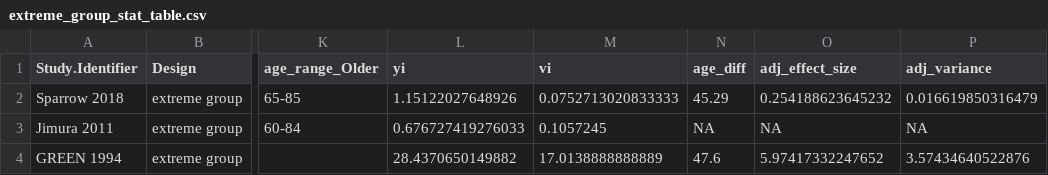
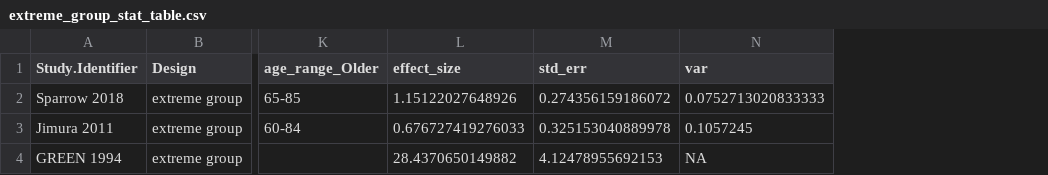
Before and after one commit to klsea/time_prefs_meta, a CSV file: output/extreme_group_stat_table.csv, drawn as a sheet; only a part is shown, gaps mark what is left out; removed rows and columns are numbered as before the commit, all else as after; the diff names each change by its address in the sheet, - before the commit and + after, or states it on an @@ line.

```diff
--- a/output/extreme_group_stat_table.csv
+++ b/output/extreme_group_stat_table.csv
+column M (std_err), rows 2-4: 0.274356159186072 | 0.325153040889978 | 4.12478955692153
-column N (age_diff), rows 2-4: 45.29 | NA | 47.6
-column O (adj_effect_size), rows 2-4: 0.254188623645232 | NA | 5.97417332247652
-column P (adj_variance), rows 2-4: 0.016619850316479 | NA | 3.57434640522876
-L1: yi
+L1: effect_size
-N1: vi
+N1: var
-N4 (var): 17.0138888888889
+N4 (var): NA
```
Also changed, not shown: output/continuous_table.csv, output/extreme_group_table.csv, 6 other files.
